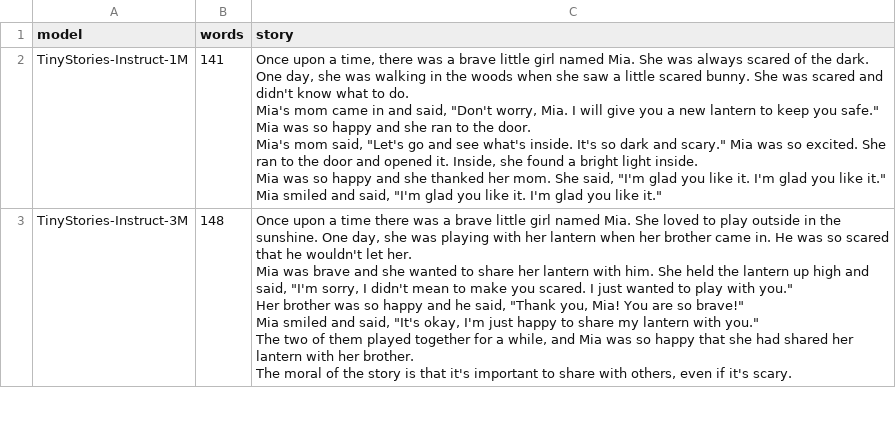
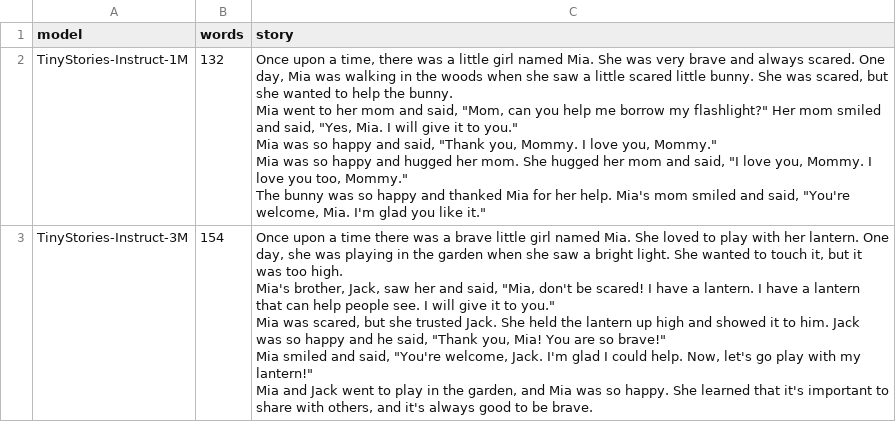
Before and after one commit to LonghornSilicon/reef, a CSV file: workloads/results/story_quality/5_everything_at_once.csv, drawn as a sheet; only a part is shown; the diff covers the shown part only.

```diff
--- a/workloads/results/story_quality/5_everything_at_once.csv
+++ b/workloads/results/story_quality/5_everything_at_once.csv
@@ -1,21 +1,19 @@
 model,words,story
-TinyStories-Instruct-1M,141,"Once upon a time, there was a brave little girl named Mia. She was always scared of the dark. One day, she was walking in the woods when she saw a little scared bunny. She was scared and didn't know what to do.
-
-Mia's mom came in and said, ""Don't worry, Mia. I will give you a new lantern to keep you safe."" Mia was so happy and she ran to the door.
-
-Mia's mom said, ""Let's go and see what's inside. It's so dark and scary."" Mia was so excited. She ran to the door and opened it. Inside, she found a bright light inside.
-
-Mia was so happy and she thanked her mom. She said, ""I'm glad you like it. I'm glad you like it.""
-
-Mia smiled and said, ""I'm glad you like it. I'm glad you like it."""
-TinyStories-Instruct-3M,148,"Once upon a time there was a brave little girl named Mia. She loved to play outside in the sunshine. One day, she was playing with her lantern when her brother came in. He was so scared that he wouldn't let her.
-
-Mia was brave and she wanted to share her lantern with him. She held the lantern up high and said, ""I'm sorry, I didn't mean to make you scared. I just wanted to play with you.""
-
-Her brother was so happy and he said, ""Thank you, Mia! You are so brave!""
-
-Mia smiled and said, ""It's okay, I'm just happy to share my lantern with you.""
-
-The two of them played together for a while, and Mia was so happy that she had shared her lantern with her brother.
-
-The moral of the story is that it's important to share with others, even if it's scary."
+TinyStories-Instruct-1M,132,"Once upon a time, there was a little girl named Mia. She was very brave and always scared. One day, Mia was walking in the woods when she saw a little scared little bunny. She was scared, but she wanted to help the bunny.
+
+Mia went to her mom and said, ""Mom, can you help me borrow my flashlight?"" Her mom smiled and said, ""Yes, Mia. I will give it to you.""
+
+Mia was so happy and said, ""Thank you, Mommy. I love you, Mommy.""
+
+Mia was so happy and hugged her mom. She hugged her mom and said, ""I love you, Mommy. I love you too, Mommy.""
+
+The bunny was so happy and thanked Mia for her help. Mia's mom smiled and said, ""You're welcome, Mia. I'm glad you like it."""
+TinyStories-Instruct-3M,154,"Once upon a time there was a brave little girl named Mia. She loved to play with her lantern. One day, she was playing in the garden when she saw a bright light. She wanted to touch it, but it was too high.
+
+Mia's brother, Jack, saw her and said, ""Mia, don't be scared! I have a lantern. I have a lantern that can help people see. I will give it to you.""
+
+Mia was scared, but she trusted Jack. She held the lantern up high and showed it to him. Jack was so happy and he said, ""Thank you, Mia! You are so brave!""
+
+Mia smiled and said, ""You're welcome, Jack. I'm glad I could help. Now, let's go play with my lantern!""
+
+Mia and Jack went to play in the garden, and Mia was so happy. She learned that it's important to share with others, and it's always good to be brave."
```
Also changed, not shown: 6 edited cells elsewhere in this file, workloads/results/story_quality/1_summary_only.csv, workloads/results/story_quality/2_summary_words.csv, 4 other files.
